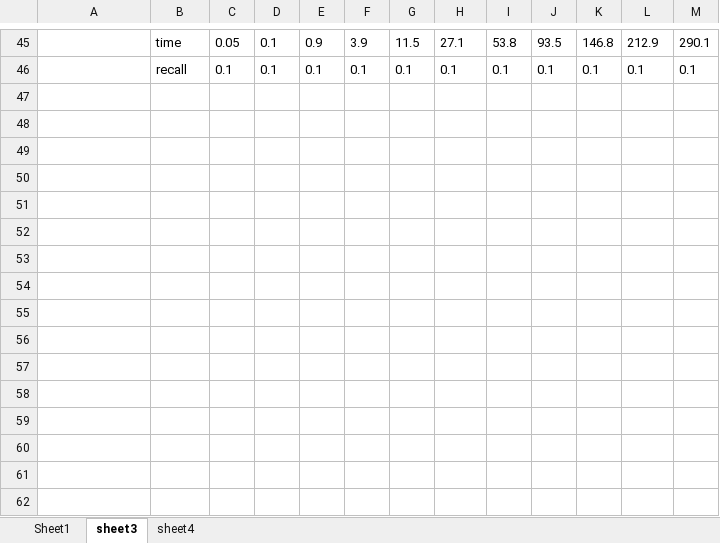
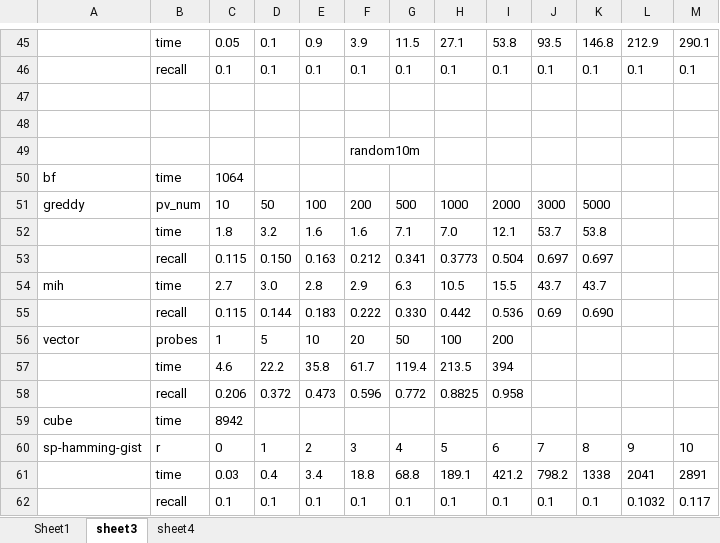
Before and after one commit to lss602726449/HSP, an Excel workbook: experiment/result.xlsx, sheet sheet3, drawn as a sheet; only a part is shown, gaps mark what is left out; values as stored, in another font and other column widths than the file's, no borders; the diff names each change by its address in the sheet, - before the commit and + after, or states it on an @@ line.

Commit message:
add result

```diff
--- a/experiment/result.xlsx (sheet sheet3)
+++ b/experiment/result.xlsx (sheet sheet3)
+row 47: (empty)
+row 48: (empty)
+row 49:  |  |  |  |  | random10m
+row 50: bf | time | 1064
+row 51: greddy | pv_num | 10 | 50 | 100 | 200 | 500 | 1000 | 2000 | 3000 | 5000
+row 52:  | time | 1.8 | 3.2 | 1.6 | 1.6 | 7.1 | 7.0 | 12.1 | 53.7 | 53.8
+row 53:  | recall | 0.115 | 0.150 | 0.163 | 0.212 | 0.341 | 0.3773 | 0.504 | 0.697 | 0.697
+row 54: mih | time | 2.7 | 3.0 | 2.8 | 2.9 | 6.3 | 10.5 | 15.5 | 43.7 | 43.7
+row 55:  | recall | 0.115 | 0.144 | 0.183 | 0.222 | 0.330 | 0.442 | 0.536 | 0.69 | 0.690
+row 56: vector | probes | 1 | 5 | 10 | 20 | 50 | 100 | 200
+row 57:  | time | 4.6 | 22.2 | 35.8 | 61.7 | 119.4 | 213.5 | 394
+row 58:  | recall | 0.206 | 0.372 | 0.473 | 0.596 | 0.772 | 0.8825 | 0.958
+row 59: cube | time | 8942
+row 60: sp-hamming-gist | r | 0 | 1 | 2 | 3 | 4 | 5 | 6 | 7 | 8 | 9 | 10
+row 61:  | time | 0.03 | 0.4 | 3.4 | 18.8 | 68.8 | 189.1 | 421.2 | 798.2 | 1338 | 2041 | 2891
+row 62:  | recall | 0.1 | 0.1 | 0.1 | 0.1 | 0.1 | 0.1 | 0.1 | 0.1 | 0.1 | 0.1032 | 0.117
```
Also changed, not shown: sheet Sheet1, 1 other file.
